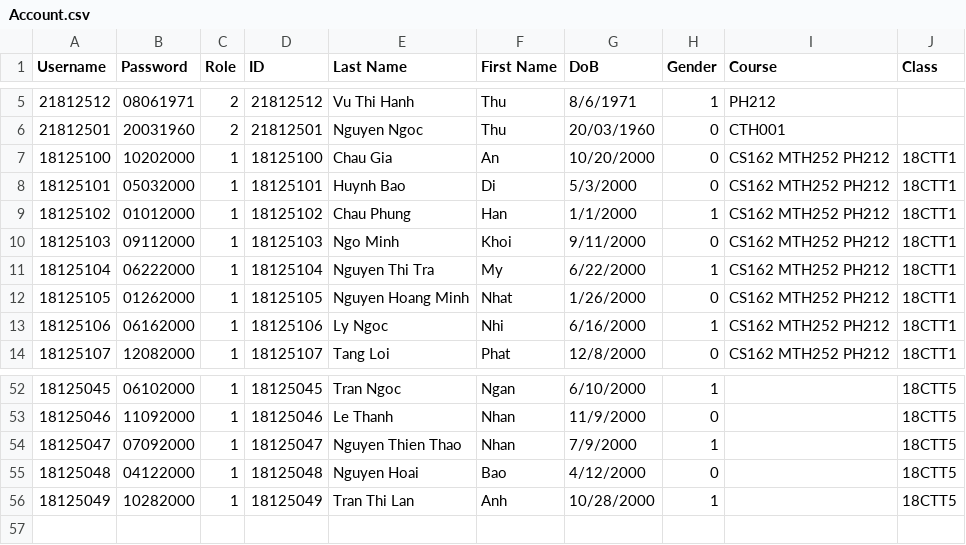
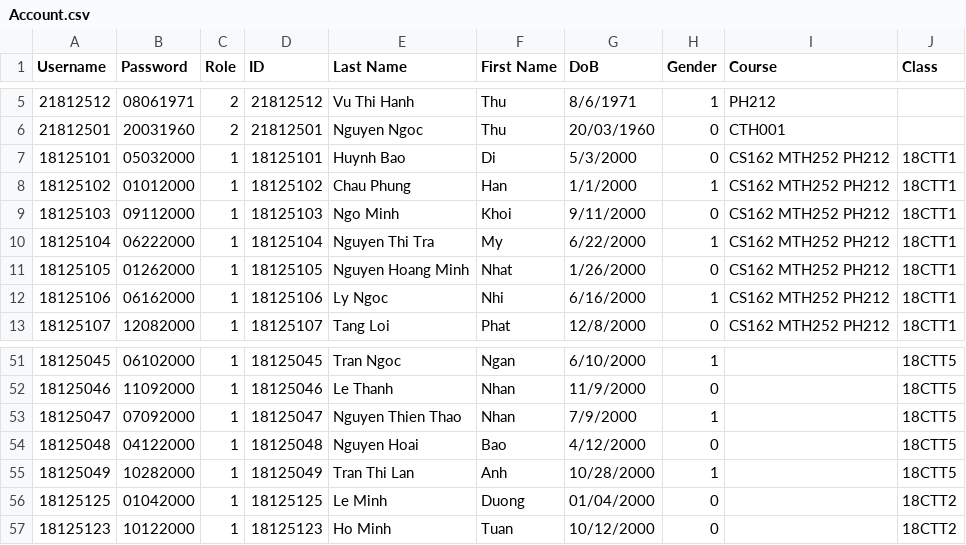
Before and after one commit to pa1012/Student-Management, a CSV file: Data/Account.csv, drawn as a sheet; only a part is shown, gaps mark what is left out; removed rows and columns are numbered as before the commit, all else as after; the diff names each change by its address in the sheet, - before the commit and + after, or states it on an @@ line.

```diff
--- a/Data/Account.csv
+++ b/Data/Account.csv
-row 7: 18125100 | 10202000 | 1 | 18125100 | Chau Gia | An | 10/20/2000 | 0 | CS162 MTH252 PH212 | 18CTT1
+row 56: 18125125 | 01042000 | 1 | 18125125 | Le Minh | Duong | 01/04/2000 | 0 |  | 18CTT2
+row 57: 18125123 | 10122000 | 1 | 18125123 | Ho Minh | Tuan | 10/12/2000 | 0 |  | 18CTT2
```
Also changed, not shown: Data/Course.csv, 54 other files.
